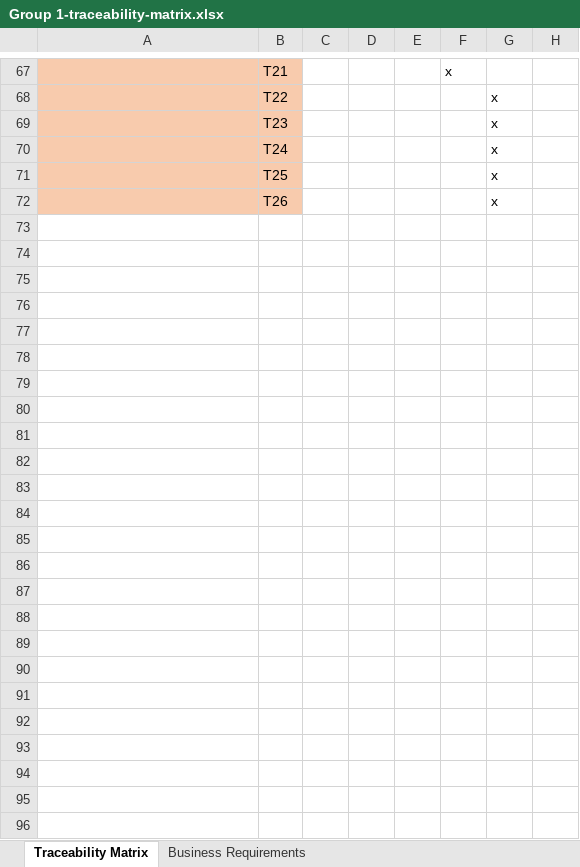
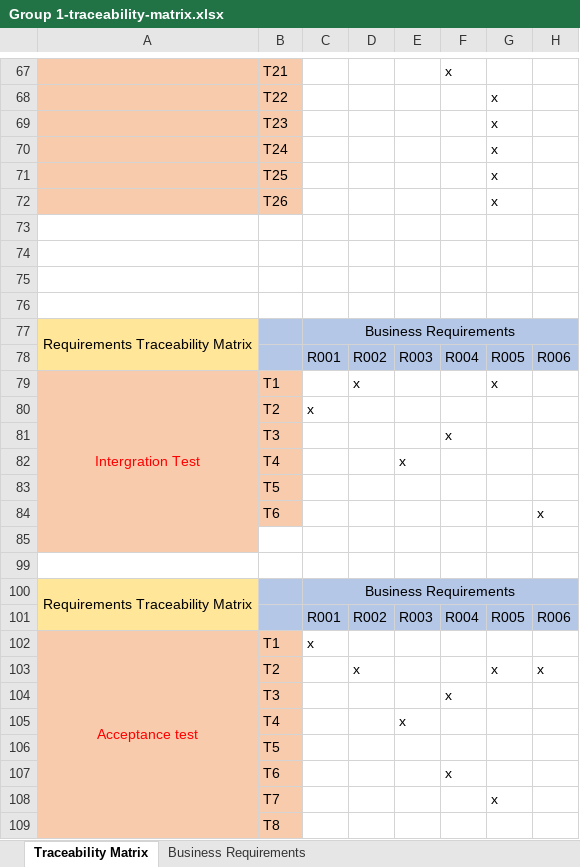
Before and after one commit to hndangkhoa1994-sudo/Software-Testing---Truck-Route, an Excel workbook: Documents/Testing/Test Documents/Group 1-traceability-matrix.xlsx, sheet Traceability Matrix, drawn as a sheet; only a part is shown, gaps mark what is left out; values as stored, in another font and other column widths than the file's, no borders; the diff names each change by its address in the sheet, - before the commit and + after, or states it on an @@ line.

Commit message:
Documents\Testing\Test Documents\Group 1-traceability-matrix.xlsx

```diff
--- a/Documents/Testing/Test Documents/Group 1-traceability-matrix.xlsx (sheet Traceability Matrix)
+++ b/Documents/Testing/Test Documents/Group 1-traceability-matrix.xlsx (sheet Traceability Matrix)
+row 73: (empty)
+row 74: (empty)
+row 75: (empty)
+row 76: (empty)
+row 77: Requirements Traceability Matrix |  | Business Requirements
+row 78:  |  | R001 | R002 | R003 | R004 | R005 | R006
+row 79: Intergration Test | T1 |  | x |  |  | x
+row 80:  | T2 | x
+row 81:  | T3 |  |  |  | x
+row 82:  | T4 |  |  | x
+row 83:  | T5
+row 84:  | T6 |  |  |  |  |  | x
+row 85: (empty)
+row 99: (empty)
+row 100: Requirements Traceability Matrix |  | Business Requirements
+row 101:  |  | R001 | R002 | R003 | R004 | R005 | R006
+row 102: Acceptance test | T1 | x
+row 103:  | T2 |  | x |  |  | x | x
+row 104:  | T3 |  |  |  | x
+row 105:  | T4 |  |  | x
+row 106:  | T5
+row 107:  | T6 |  |  |  | x
+row 108:  | T7 |  |  |  |  | x
+row 109:  | T8
```
